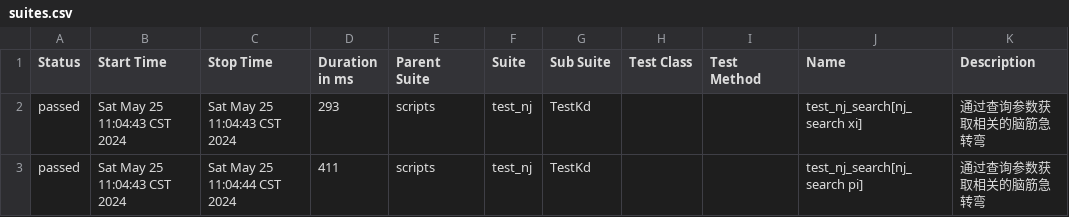
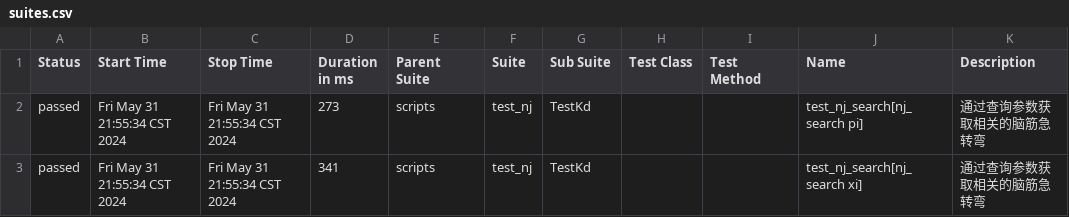
Before and after one commit to zjw-test/openapi_demo, a CSV file: report/data/suites.csv, drawn as a sheet.

Commit message:
test

```diff
--- a/report/data/suites.csv
+++ b/report/data/suites.csv
@@ -1,3 +1,3 @@
 "Status","Start Time","Stop Time","Duration in ms","Parent Suite","Suite","Sub Suite","Test Class","Test Method","Name","Description"
-"passed","Sat May 25 11:04:43 CST 2024","Sat May 25 11:04:43 CST 2024","293","scripts","test_nj","TestKd","","","test_nj_search[nj_search xi]","通过查询参数获取相关的脑筋急转弯"
-"passed","Sat May 25 11:04:43 CST 2024","Sat May 25 11:04:44 CST 2024","411","scripts","test_nj","TestKd","","","test_nj_search[nj_search pi]","通过查询参数获取相关的脑筋急转弯"
+"passed","Fri May 31 21:55:34 CST 2024","Fri May 31 21:55:34 CST 2024","273","scripts","test_nj","TestKd","","","test_nj_search[nj_search pi]","通过查询参数获取相关的脑筋急转弯"
+"passed","Fri May 31 21:55:34 CST 2024","Fri May 31 21:55:34 CST 2024","341","scripts","test_nj","TestKd","","","test_nj_search[nj_search xi]","通过查询参数获取相关的脑筋急转弯"
```
Also changed, not shown: 36 other files.
